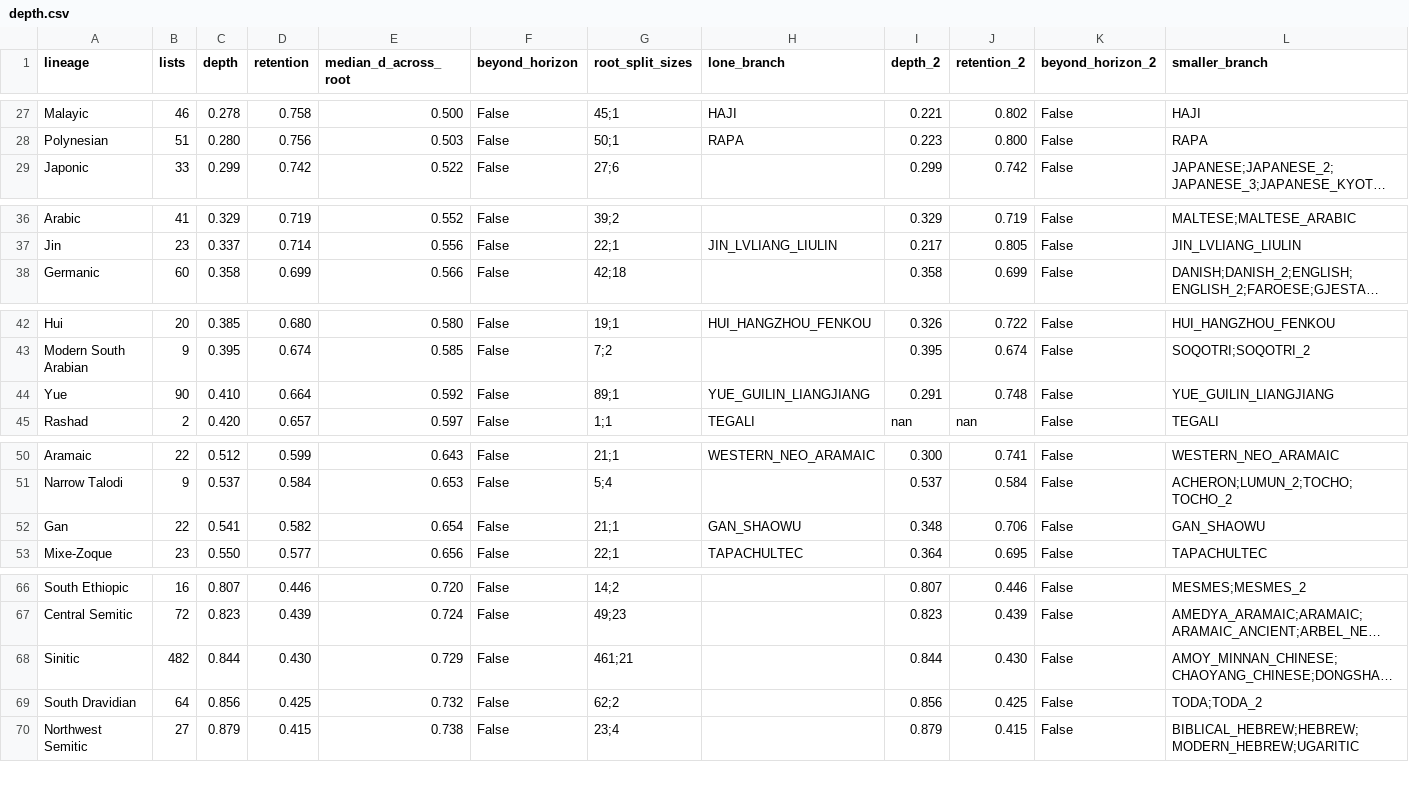
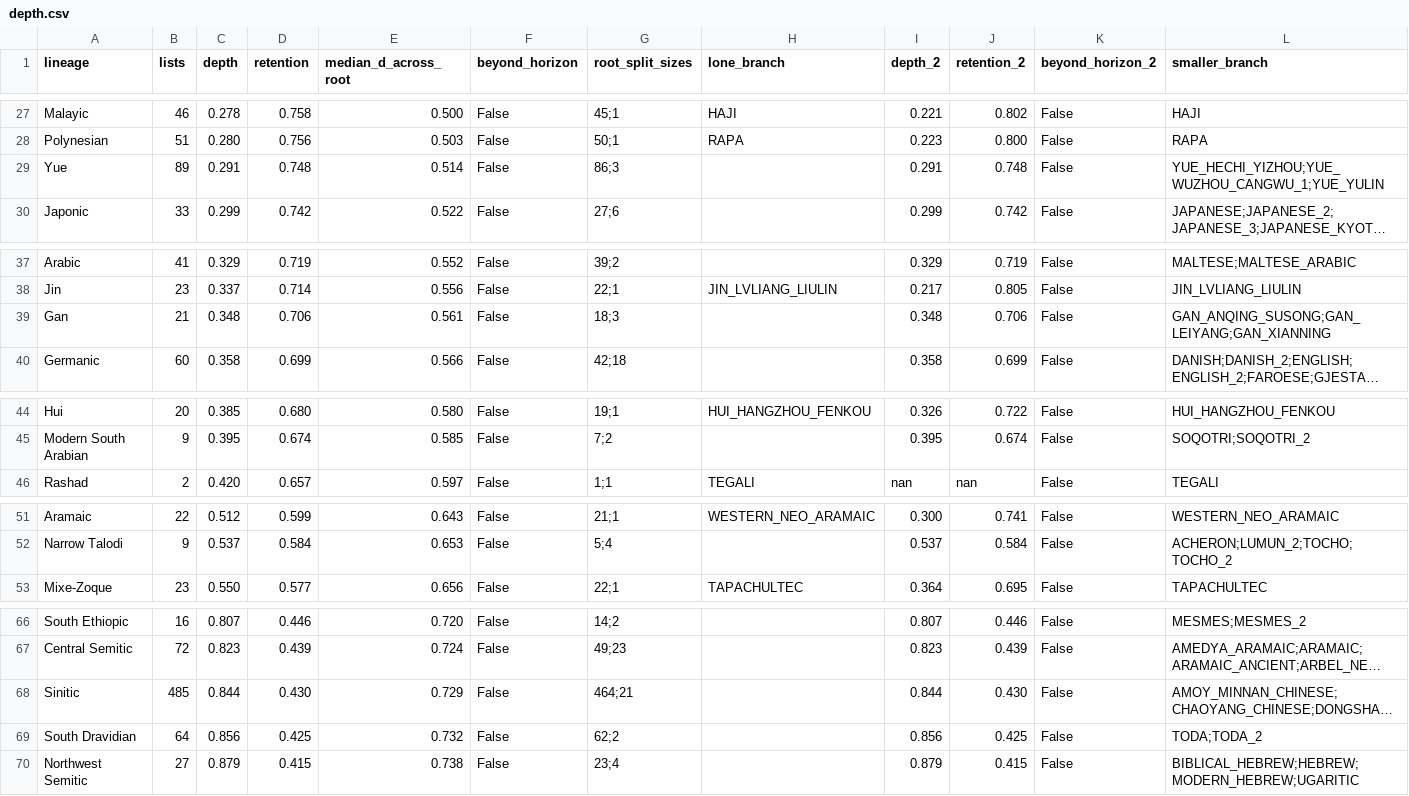
Before and after one commit to iwsfutcmd/lingustic-diversity, a CSV file: results/depth.csv, drawn as a sheet; only a part is shown, gaps mark what is left out; long unchanged cells end in …; removed rows and columns are numbered as before the commit, all else as after; the diff covers the shown part only; the diff names each change by its address in the sheet, - before the commit and + after, or states it on an @@ line.

```diff
--- a/results/depth.csv
+++ b/results/depth.csv
+row 29: Yue | 89 | 0.291 | 0.748 | 0.514 | False | 86;3 |  | 0.291 | 0.748 | False | YUE_HECHI_YIZHOU;YUE_WUZHOU_CANGWU_1;YUE_YULIN
+row 39: Gan | 21 | 0.348 | 0.706 | 0.561 | False | 18;3 |  | 0.348 | 0.706 | False | GAN_ANQING_SUSONG;GAN_LEIYANG;GAN_XIANNING
-row 44: Yue | 90 | 0.410 | 0.664 | 0.592 | False | 89;1 | YUE_GUILIN_LIANGJIANG | 0.291 | 0.748 | False | YUE_GUILIN_LIANGJIANG
-row 52: Gan | 22 | 0.541 | 0.582 | 0.654 | False | 21;1 | GAN_SHAOWU | 0.348 | 0.706 | False | GAN_SHAOWU
-B68 (lists): 482
+B68 (lists): 485
-G68 (root_split_sizes): 461;21
+G68 (root_split_sizes): 464;21
```
Also changed, not shown: 3 edited cells elsewhere in this file, 2 other files.
